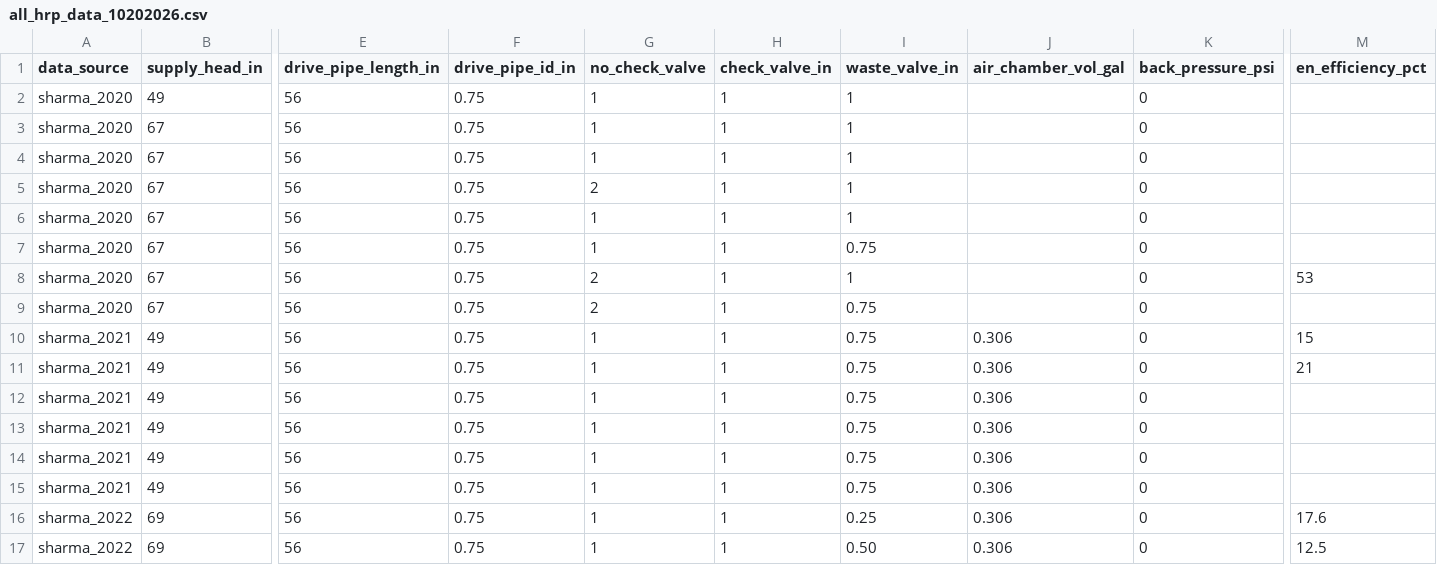
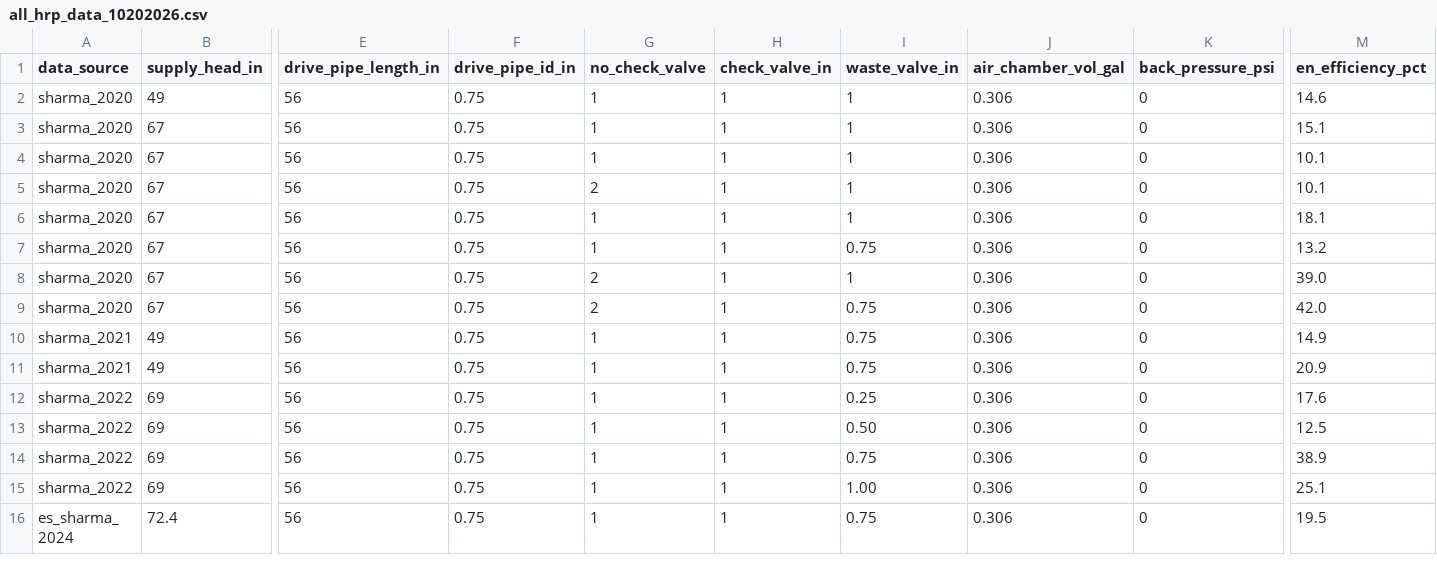
Before and after one commit to jscarlson1/ml_hrp, a CSV file: all_hrp_data_10202026.csv, drawn as a sheet; only a part is shown, gaps mark what is left out; the shorter side is filled out with more unchanged rows; rows hold the shown columns only; the diff covers the shown part only; the diff names each change by its address in the sheet, - before the commit and + after, or states it on an @@ line.

Commit message:
Add files via upload

```diff
--- a/all_hrp_data_10202026.csv
+++ b/all_hrp_data_10202026.csv
-J2:J9 (air_chamber_vol_gal): (empty)
+J2:J9 (air_chamber_vol_gal): 0.306
-M2 (en_efficiency_pct): (empty)
+M2 (en_efficiency_pct): 14.6
-M3 (en_efficiency_pct): (empty)
+M3 (en_efficiency_pct): 15.1
-M4:M5 (en_efficiency_pct): (empty)
+M4:M5 (en_efficiency_pct): 10.1
-M6 (en_efficiency_pct): (empty)
+M6 (en_efficiency_pct): 18.1
-M7 (en_efficiency_pct): (empty)
+M7 (en_efficiency_pct): 13.2
-M8 (en_efficiency_pct): 53
+M8 (en_efficiency_pct): 39.0
-M9 (en_efficiency_pct): (empty)
+M9 (en_efficiency_pct): 42.0
-M10 (en_efficiency_pct): 15
+M10 (en_efficiency_pct): 14.9
-M11 (en_efficiency_pct): 21
+M11 (en_efficiency_pct): 20.9
-row 12: sharma_2021 | 49 | 56 | 0.75 | 1 | 1 | 0.75 | 0.306 | 0
-row 13: sharma_2021 | 49 | 56 | 0.75 | 1 | 1 | 0.75 | 0.306 | 0
-row 14: sharma_2021 | 49 | 56 | 0.75 | 1 | 1 | 0.75 | 0.306 | 0
-row 15: sharma_2021 | 49 | 56 | 0.75 | 1 | 1 | 0.75 | 0.306 | 0
```
Also changed, not shown: 69 edited cells elsewhere in this file.
